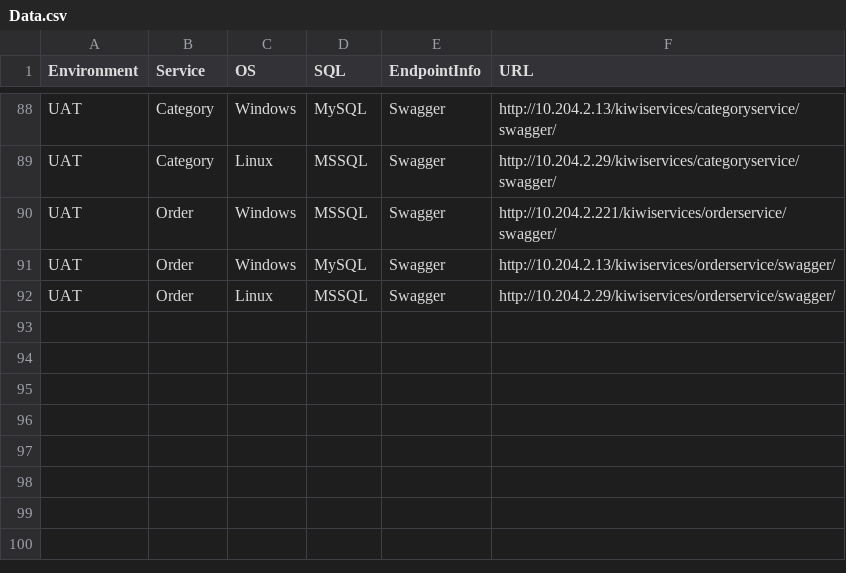
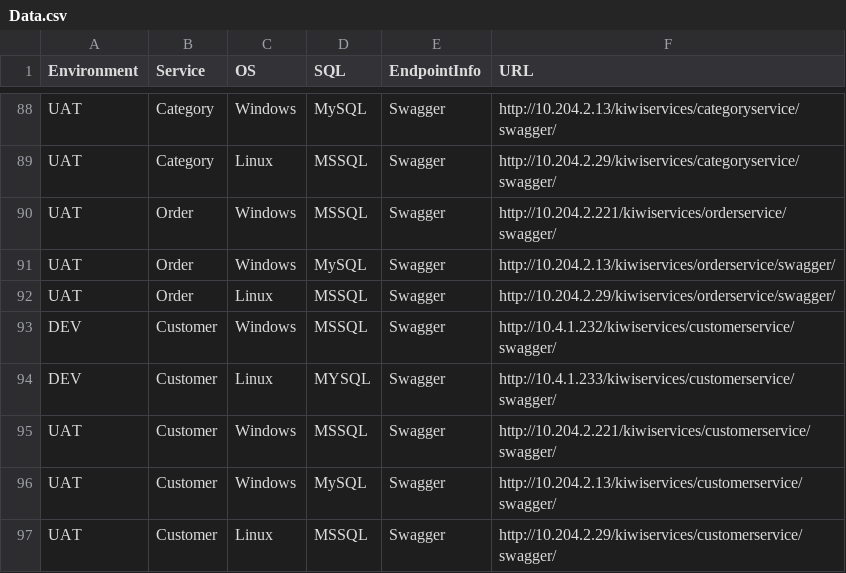
Before and after one commit to sakolawala/environment-browser, a CSV file: www/js/data/Data.csv, drawn as a sheet; only a part is shown, gaps mark what is left out.

Commit message:
Added customer service Data.csv

```diff
--- a/www/js/data/Data.csv
+++ b/www/js/data/Data.csv
@@ -92 +92,6 @@ UAT,Order,Windows,MySQL,Swagger,http://10.204.2.13/kiwiservices/orderservice/swa
 UAT,Order,Linux,MSSQL,Swagger,http://10.204.2.29/kiwiservices/orderservice/swagger/
+DEV,Customer,Windows,MSSQL,Swagger,http://10.4.1.232/kiwiservices/customerservice/swagger/
+DEV,Customer,Linux,MYSQL,Swagger,http://10.4.1.233/kiwiservices/customerservice/swagger/
+UAT,Customer,Windows,MSSQL,Swagger,http://10.204.2.221/kiwiservices/customerservice/swagger/
+UAT,Customer,Windows,MySQL,Swagger,http://10.204.2.13/kiwiservices/customerservice/swagger/
+UAT,Customer,Linux,MSSQL,Swagger,http://10.204.2.29/kiwiservices/customerservice/swagger/
```
